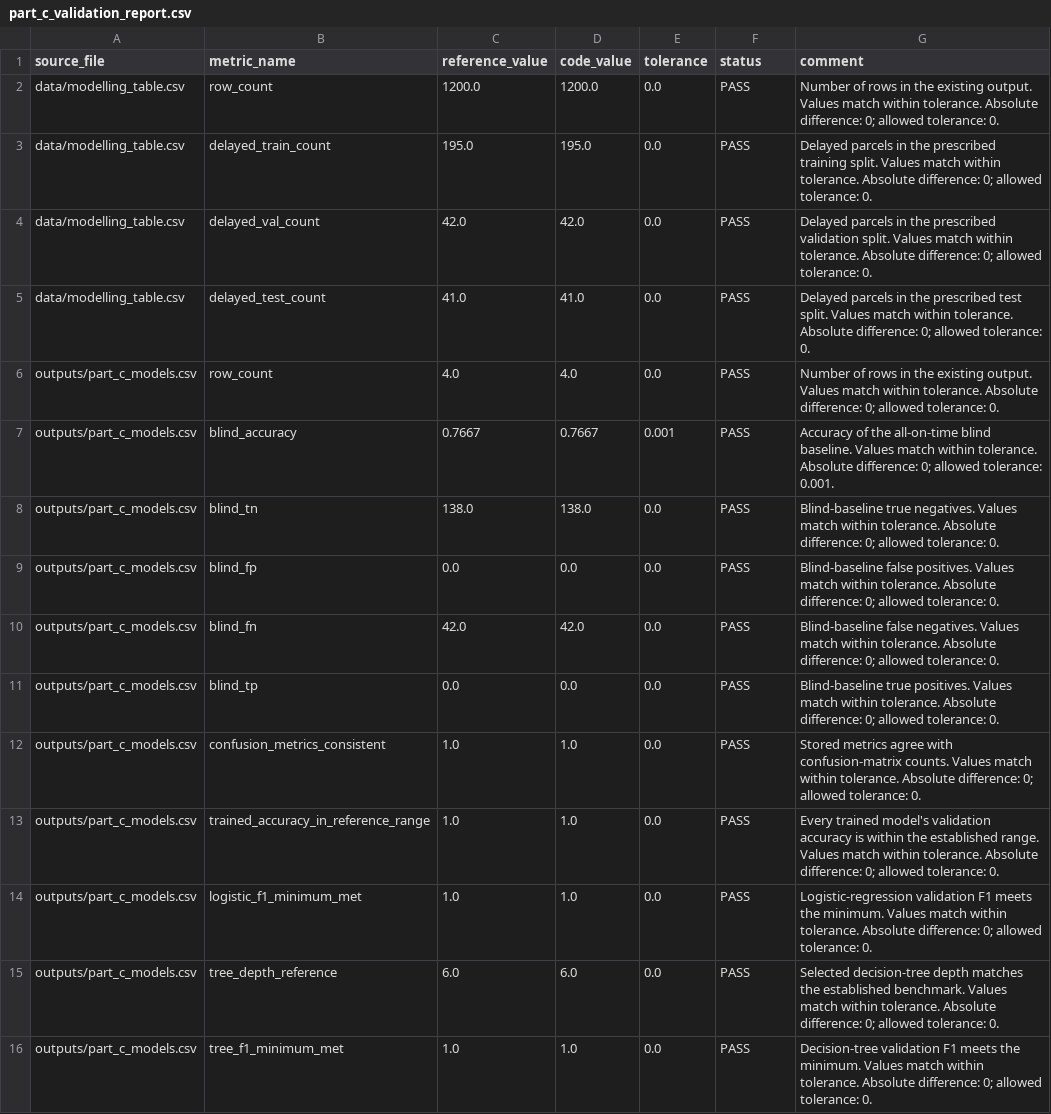
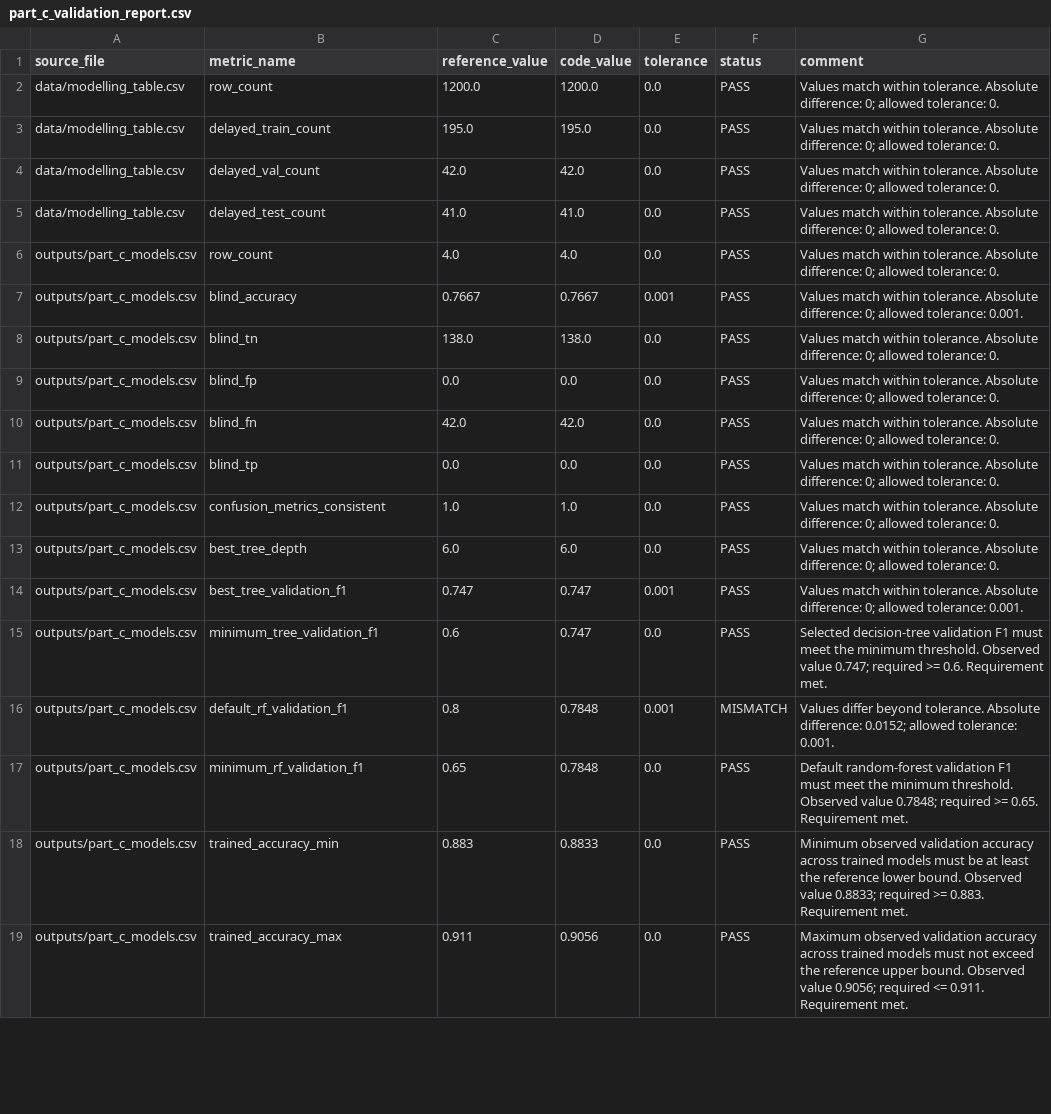
Before and after one commit to gauravm-masai/last-mile-delay-intelligence-pipeline, a CSV file: validations/reports/part_c_validation_report.csv, drawn as a sheet; only a part is shown; the diff covers the shown part only.

Commit message:
Refactor Part C validations and align baseline references

```diff
--- a/validations/reports/part_c_validation_report.csv
+++ b/validations/reports/part_c_validation_report.csv
@@ -1,16 +1,19 @@
 source_file,metric_name,reference_value,code_value,tolerance,status,comment
-data/modelling_table.csv,row_count,1200.0,1200.0,0.0,PASS,Number of rows in the existing output. Values match within tolerance. Absolute difference: 0; allowed tolerance: 0.
-data/modelling_table.csv,delayed_train_count,195.0,195.0,0.0,PASS,Delayed parcels in the prescribed training split. Values match within tolerance. Absolute difference: 0; allowed tolerance: 0.
-data/modelling_table.csv,delayed_val_count,42.0,42.0,0.0,PASS,Delayed parcels in the prescribed validation split. Values match within tolerance. Absolute difference: 0; allowed tolerance: 0.
-data/modelling_table.csv,delayed_test_count,41.0,41.0,0.0,PASS,Delayed parcels in the prescribed test split. Values match within tolerance. Absolute difference: 0; allowed tolerance: 0.
-outputs/part_c_models.csv,row_count,4.0,4.0,0.0,PASS,Number of rows in the existing output. Values match within tolerance. Absolute difference: 0; allowed tolerance: 0.
-outputs/part_c_models.csv,blind_accuracy,0.7667,0.7667,0.001,PASS,Accuracy of the all-on-time blind baseline. Values match within tolerance. Absolute difference: 0; allowed tolerance: 0.001.
-outputs/part_c_models.csv,blind_tn,138.0,138.0,0.0,PASS,Blind-baseline true negatives. Values match within tolerance. Absolute difference: 0; allowed tolerance: 0.
-outputs/part_c_models.csv,blind_fp,0.0,0.0,0.0,PASS,Blind-baseline false positives. Values match within tolerance. Absolute difference: 0; allowed tolerance: 0.
-outputs/part_c_models.csv,blind_fn,42.0,42.0,0.0,PASS,Blind-baseline false negatives. Values match within tolerance. Absolute difference: 0; allowed tolerance: 0.
-outputs/part_c_models.csv,blind_tp,0.0,0.0,0.0,PASS,Blind-baseline true positives. Values match within tolerance. Absolute difference: 0; allowed tolerance: 0.
-outputs/part_c_models.csv,confusion_metrics_consistent,1.0,1.0,0.0,PASS,Stored metrics agree with confusion-matrix counts. Values match within tolerance. Absolute difference: 0; allowed tolerance: 0.
-outputs/part_c_models.csv,trained_accuracy_in_reference_range,1.0,1.0,0.0,PASS,Every trained model's validation accuracy is within the established range. Values match within tolerance. Absolute difference: 0; allowed tolerance: 0.
-outputs/part_c_models.csv,logistic_f1_minimum_met,1.0,1.0,0.0,PASS,Logistic-regression validation F1 meets the minimum. Values match within tolerance. Absolute difference: 0; allowed tolerance: 0.
-outputs/part_c_models.csv,tree_depth_reference,6.0,6.0,0.0,PASS,Selected decision-tree depth matches the established benchmark. Values match within tolerance. Absolute difference: 0; allowed tolerance: 0.
-outputs/part_c_models.csv,tree_f1_minimum_met,1.0,1.0,0.0,PASS,Decision-tree validation F1 meets the minimum. Values match within tolerance. Absolute difference: 0; allowed tolerance: 0.
+data/modelling_table.csv,row_count,1200.0,1200.0,0.0,PASS,Values match within tolerance. Absolute difference: 0; allowed tolerance: 0.
+data/modelling_table.csv,delayed_train_count,195.0,195.0,0.0,PASS,Values match within tolerance. Absolute difference: 0; allowed tolerance: 0.
+data/modelling_table.csv,delayed_val_count,42.0,42.0,0.0,PASS,Values match within tolerance. Absolute difference: 0; allowed tolerance: 0.
+data/modelling_table.csv,delayed_test_count,41.0,41.0,0.0,PASS,Values match within tolerance. Absolute difference: 0; allowed tolerance: 0.
+outputs/part_c_models.csv,row_count,4.0,4.0,0.0,PASS,Values match within tolerance. Absolute difference: 0; allowed tolerance: 0.
+outputs/part_c_models.csv,blind_accuracy,0.7667,0.7667,0.001,PASS,Values match within tolerance. Absolute difference: 0; allowed tolerance: 0.001.
+outputs/part_c_models.csv,blind_tn,138.0,138.0,0.0,PASS,Values match within tolerance. Absolute difference: 0; allowed tolerance: 0.
+outputs/part_c_models.csv,blind_fp,0.0,0.0,0.0,PASS,Values match within tolerance. Absolute difference: 0; allowed tolerance: 0.
+outputs/part_c_models.csv,blind_fn,42.0,42.0,0.0,PASS,Values match within tolerance. Absolute difference: 0; allowed tolerance: 0.
+outputs/part_c_models.csv,blind_tp,0.0,0.0,0.0,PASS,Values match within tolerance. Absolute difference: 0; allowed tolerance: 0.
+outputs/part_c_models.csv,confusion_metrics_consistent,1.0,1.0,0.0,PASS,Values match within tolerance. Absolute difference: 0; allowed tolerance: 0.
+outputs/part_c_models.csv,best_tree_depth,6.0,6.0,0.0,PASS,Values match within tolerance. Absolute difference: 0; allowed tolerance: 0.
+outputs/part_c_models.csv,best_tree_validation_f1,0.747,0.747,0.001,PASS,Values match within tolerance. Absolute difference: 0; allowed tolerance: 0.001.
+outputs/part_c_models.csv,minimum_tree_validation_f1,0.6,0.747,0.0,PASS,Selected decision-tree validation F1 must meet the minimum threshold. Observed value 0.747; required >= 0.6. Requirement met.
+outputs/part_c_models.csv,default_rf_validation_f1,0.8,0.7848,0.001,MISMATCH,Values differ beyond tolerance. Absolute difference: 0.0152; allowed tolerance: 0.001.
+outputs/part_c_models.csv,minimum_rf_validation_f1,0.65,0.7848,0.0,PASS,Default random-forest validation F1 must meet the minimum threshold. Observed value 0.7848; required >= 0.65. Requirement met.
+outputs/part_c_models.csv,trained_accuracy_min,0.883,0.8833,0.0,PASS,Minimum observed validation accuracy across trained models must be at least the reference lower bound. Observed value 0.8833; required >= 0.883. Requirement met.
+outputs/part_c_models.csv,trained_accuracy_max,0.911,0.9056,0.0,PASS,Maximum observed validation accuracy across trained models must not exceed the reference upper bound. Observed value 0.9056; required <= 0.911. Requirement met.
```
Also changed, not shown: 38 edited cells elsewhere in this file, references/part_c_reference_metrics.csv, 1 other file.
